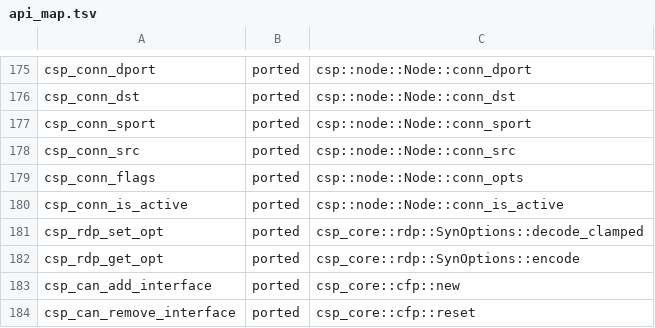
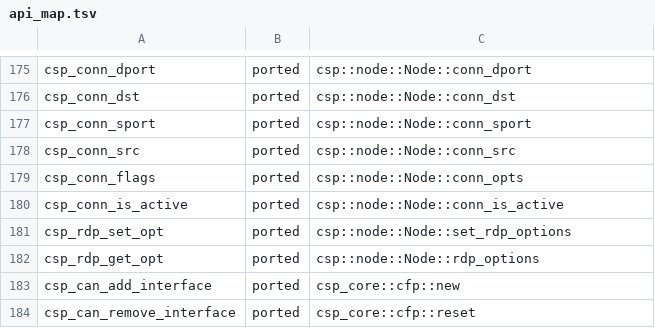
Before and after one commit to xarantolus/libcsp_rust, a TSV file: ctest/tools/api_map.tsv, drawn as a sheet; only a part is shown, gaps mark what is left out.

Commit message:
rdp: giving up closed the slot and told the peer nothing
Twelfth cycle, from the same sweep of records that count without looking.
The C record unacknowledged_data_is_retransmitted_then_given_up_on counted
frames before and after the C gave up on a silent peer. Regenerated with the
kind and timing of each frame:

  rst_frames                 1 -- giving up goes through csp_conn_close,
                             whose ACK|RST is the only thing that tells the
                             peer (csp_rdp.c:431)
  first_rst_ms_after_send    13750 (eleven retransmissions at 1250 ms)
  last_frame_ms_after_send   33750, last_flags 4 -- the C keeps retransmitting
                             in CLOSE_WAIT for another 20 s, until the
                             CLOSE_WAIT timeout's early return stops the sweep

The port's TxAction::GiveUp closed the slot on the spot and sent nothing: the
peer kept a connection nobody would ever speak on again, with no reset to say
so. It now sends the one ACK|RST through the same close path Node::close
uses, enters CLOSE_WAIT, and stops retransmitting -- rdp_handles no longer
offers a closing connection to the sweep. The C's twenty-second tail of
retransmissions after its own reset is recorded and not reproduced: an
artefact of block order in csp_rdp_check_timeouts, and the record's own
frames_after_giving_up: 0 is the behaviour the port keeps.

tick now runs its passes in the C's order -- handshake and CLOSE_WAIT
timeouts, the retransmission sweep, then the RDP_OPEN timeout -- so a
retransmission and a reset that fall in one sweep leave as the C's do.

node_rdp_giveup.rs drives the port through the record's scenario against a
real C handshake and pins: exactly one ACK|RST, on the eleventh retransmitting
sweep, at 13750 ms, and nothing after. Writing it needed a third thing:
csp_rdp_set_opt was mapped to SynOptions::decode_clamped, a codec function.
The row passed every check the API map runs and configured nothing -- the
node proposed the defaults in every SYN. Node::set_rdp_options / rdp_options
now exist (per node, where the C's are process-wide statics), rdp_connect
proposes them, the map rows point at them. Three mutations.

(cherry picked from commit f68df3c68fc9cef0fea148eb270dbb65469d7016)

```diff
--- a/ctest/tools/api_map.tsv
+++ b/ctest/tools/api_map.tsv
@@ -180,4 +180,4 @@ csp_conn_flags	ported	csp::node::Node::conn_opts
 csp_conn_is_active	ported	csp::node::Node::conn_is_active
-csp_rdp_set_opt	ported	csp_core::rdp::SynOptions::decode_clamped
-csp_rdp_get_opt	ported	csp_core::rdp::SynOptions::encode
+csp_rdp_set_opt	ported	csp::node::Node::set_rdp_options
+csp_rdp_get_opt	ported	csp::node::Node::rdp_options
 csp_can_add_interface	ported	csp_core::cfp::new
```
Also changed, not shown: 11 other files.
